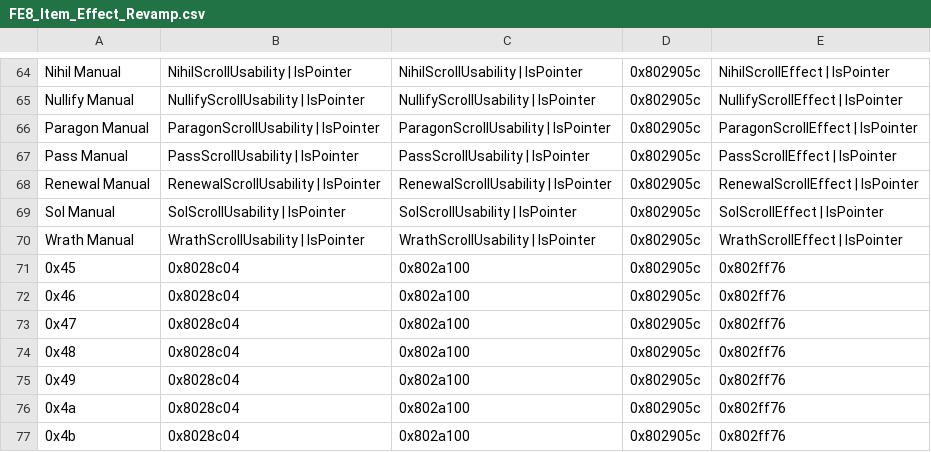
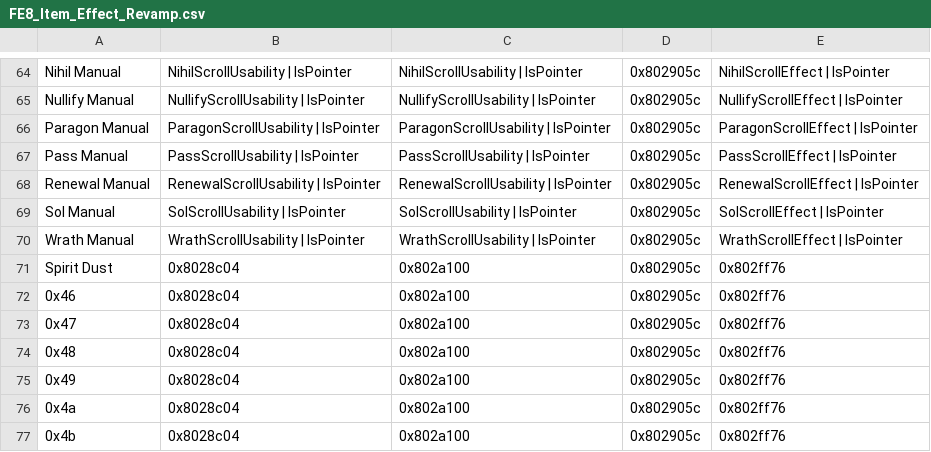
Before and after one commit to FlameOfTomorrow/FlameOfTomorrow, a CSV file: Tables/FE8 Nightmare modules/IERevamp Modules/FE8_Item_Effect_Revamp.csv, drawn as a sheet; only a part is shown, gaps mark what is left out.

```diff
--- a/Tables/FE8 Nightmare modules/IERevamp Modules/FE8_Item_Effect_Revamp.csv
+++ b/Tables/FE8 Nightmare modules/IERevamp Modules/FE8_Item_Effect_Revamp.csv
@@ -70,3 +70,3 @@ Sol Manual,SolScrollUsability | IsPointer,SolScrollUsability | IsPointer,0x80290
 Wrath Manual,WrathScrollUsability | IsPointer,WrathScrollUsability | IsPointer,0x802905c,WrathScrollEffect | IsPointer
-0x45,0x8028c04,0x802a100,0x802905c,0x802ff76
+Spirit Dust,0x8028c04,0x802a100,0x802905c,0x802ff76
 0x46,0x8028c04,0x802a100,0x802905c,0x802ff76
```
Also changed, not shown: Tables/FE8 Nightmare modules/Item editors/FE8 Item Editor.csv, 15 other files.
